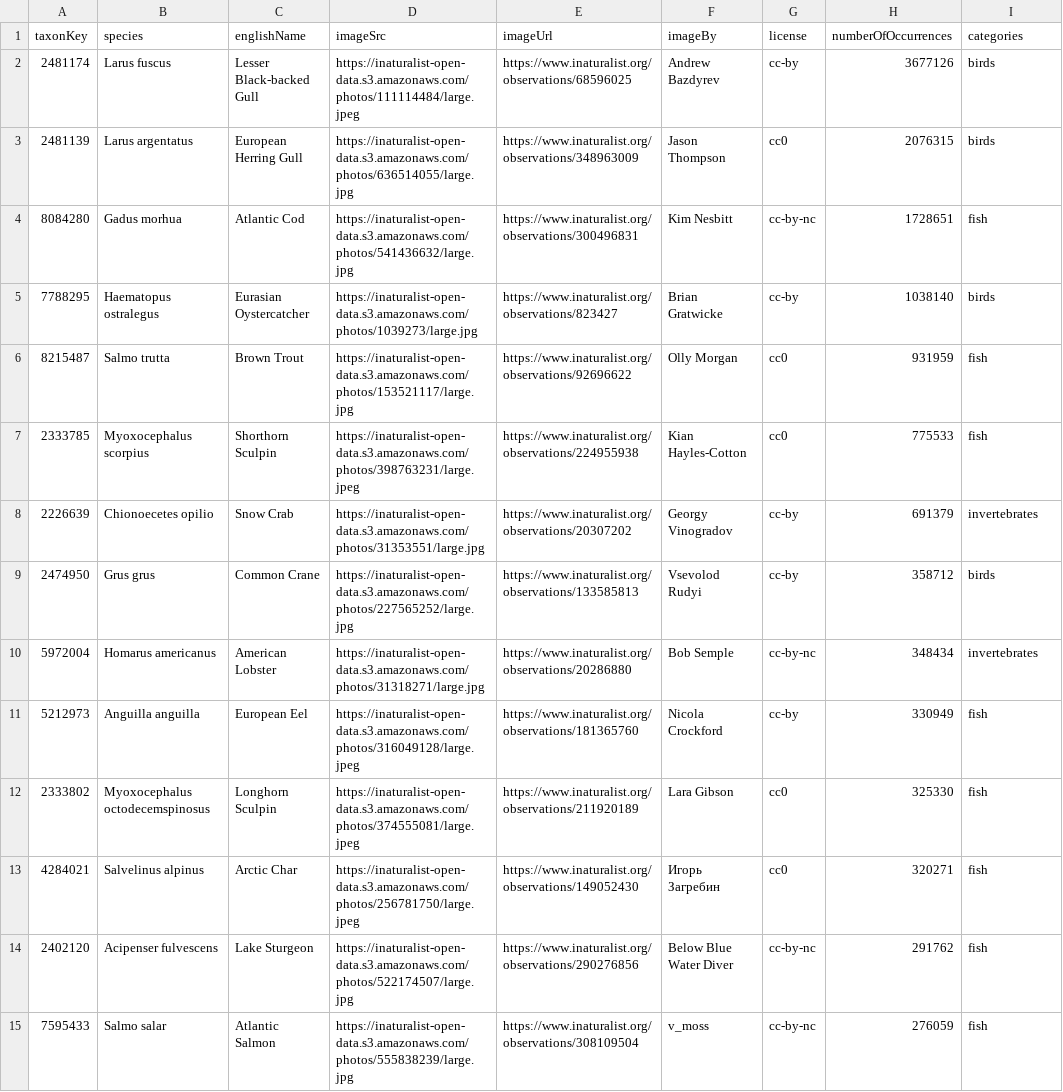
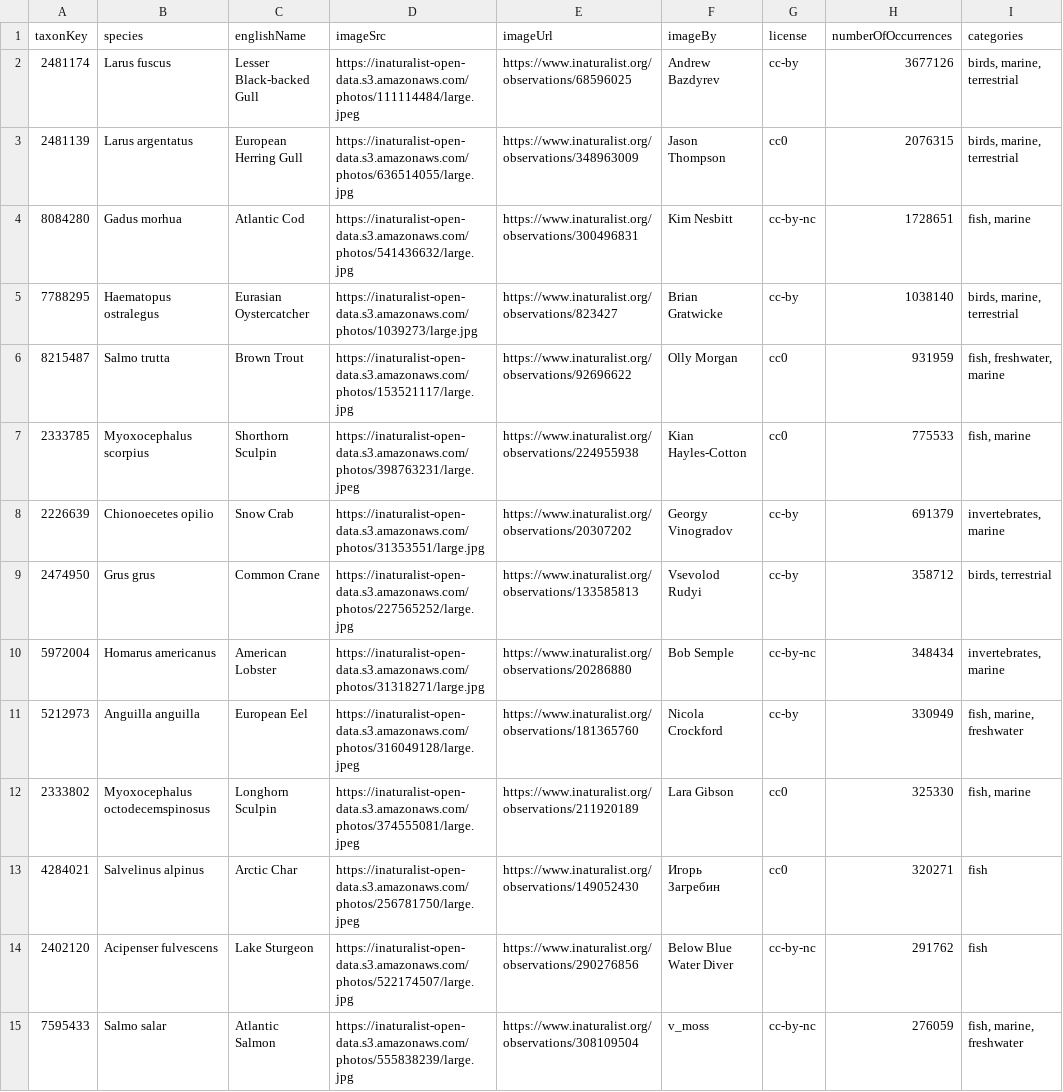
Before and after one commit to ETakola/hp-wild-moves-EL, a CSV file: _data/species.csv, drawn as a sheet; only a part is shown; the diff covers the shown part only.

Commit message:
Handle multiple categories

```diff
--- a/_data/species.csv
+++ b/_data/species.csv
@@ -1,15 +1,15 @@
 taxonKey,species,englishName,imageSrc,imageUrl,imageBy,license,numberOfOccurrences,categories
-2481174,Larus fuscus,Lesser Black-backed Gull,https://inaturalist-open-data.s3.amazonaws.com/photos/111114484/large.jpeg,https://www.inaturalist.org/observations/68596025,Andrew Bazdyrev,cc-by,3677126,birds
-2481139,Larus argentatus,European Herring Gull,https://inaturalist-open-data.s3.amazonaws.com/photos/636514055/large.jpg,https://www.inaturalist.org/observations/348963009,Jason Thompson,cc0,2076315,birds
-8084280,Gadus morhua,Atlantic Cod,https://inaturalist-open-data.s3.amazonaws.com/photos/541436632/large.jpg,https://www.inaturalist.org/observations/300496831,Kim Nesbitt,cc-by-nc,1728651,fish
-7788295,Haematopus ostralegus,Eurasian Oystercatcher,https://inaturalist-open-data.s3.amazonaws.com/photos/1039273/large.jpg,https://www.inaturalist.org/observations/823427,Brian Gratwicke,cc-by,1038140,birds
-8215487,Salmo trutta,Brown Trout,https://inaturalist-open-data.s3.amazonaws.com/photos/153521117/large.jpg,https://www.inaturalist.org/observations/92696622,Olly Morgan,cc0,931959,fish
-2333785,Myoxocephalus scorpius,Shorthorn Sculpin,https://inaturalist-open-data.s3.amazonaws.com/photos/398763231/large.jpeg,https://www.inaturalist.org/observations/224955938,Kian Hayles-Cotton,cc0,775533,fish
-2226639,Chionoecetes opilio,Snow Crab,https://inaturalist-open-data.s3.amazonaws.com/photos/31353551/large.jpg,https://www.inaturalist.org/observations/20307202,Georgy Vinogradov,cc-by,691379,invertebrates
-2474950,Grus grus,Common Crane,https://inaturalist-open-data.s3.amazonaws.com/photos/227565252/large.jpg,https://www.inaturalist.org/observations/133585813,Vsevolod Rudyi,cc-by,358712,birds
-5972004,Homarus americanus,American Lobster,https://inaturalist-open-data.s3.amazonaws.com/photos/31318271/large.jpg,https://www.inaturalist.org/observations/20286880,Bob Semple,cc-by-nc,348434,invertebrates
-5212973,Anguilla anguilla,European Eel,https://inaturalist-open-data.s3.amazonaws.com/photos/316049128/large.jpeg,https://www.inaturalist.org/observations/181365760,Nicola Crockford,cc-by,330949,fish
-2333802,Myoxocephalus octodecemspinosus,Longhorn Sculpin,https://inaturalist-open-data.s3.amazonaws.com/photos/374555081/large.jpeg,https://www.inaturalist.org/observations/211920189,Lara Gibson,cc0,325330,fish
+2481174,Larus fuscus,Lesser Black-backed Gull,https://inaturalist-open-data.s3.amazonaws.com/photos/111114484/large.jpeg,https://www.inaturalist.org/observations/68596025,Andrew Bazdyrev,cc-by,3677126,"birds, marine, terrestrial"
+2481139,Larus argentatus,European Herring Gull,https://inaturalist-open-data.s3.amazonaws.com/photos/636514055/large.jpg,https://www.inaturalist.org/observations/348963009,Jason Thompson,cc0,2076315,"birds, marine, terrestrial"
+8084280,Gadus morhua,Atlantic Cod,https://inaturalist-open-data.s3.amazonaws.com/photos/541436632/large.jpg,https://www.inaturalist.org/observations/300496831,Kim Nesbitt,cc-by-nc,1728651,"fish, marine"
+7788295,Haematopus ostralegus,Eurasian Oystercatcher,https://inaturalist-open-data.s3.amazonaws.com/photos/1039273/large.jpg,https://www.inaturalist.org/observations/823427,Brian Gratwicke,cc-by,1038140,"birds, marine, terrestrial"
+8215487,Salmo trutta,Brown Trout,https://inaturalist-open-data.s3.amazonaws.com/photos/153521117/large.jpg,https://www.inaturalist.org/observations/92696622,Olly Morgan,cc0,931959,"fish, freshwater, marine"
+2333785,Myoxocephalus scorpius,Shorthorn Sculpin,https://inaturalist-open-data.s3.amazonaws.com/photos/398763231/large.jpeg,https://www.inaturalist.org/observations/224955938,Kian Hayles-Cotton,cc0,775533,"fish, marine"
+2226639,Chionoecetes opilio,Snow Crab,https://inaturalist-open-data.s3.amazonaws.com/photos/31353551/large.jpg,https://www.inaturalist.org/observations/20307202,Georgy Vinogradov,cc-by,691379,"invertebrates, marine"
+2474950,Grus grus,Common Crane,https://inaturalist-open-data.s3.amazonaws.com/photos/227565252/large.jpg,https://www.inaturalist.org/observations/133585813,Vsevolod Rudyi,cc-by,358712,"birds, terrestrial"
+5972004,Homarus americanus,American Lobster,https://inaturalist-open-data.s3.amazonaws.com/photos/31318271/large.jpg,https://www.inaturalist.org/observations/20286880,Bob Semple,cc-by-nc,348434,"invertebrates, marine"
+5212973,Anguilla anguilla,European Eel,https://inaturalist-open-data.s3.amazonaws.com/photos/316049128/large.jpeg,https://www.inaturalist.org/observations/181365760,Nicola Crockford,cc-by,330949,"fish, marine, freshwater"
+2333802,Myoxocephalus octodecemspinosus,Longhorn Sculpin,https://inaturalist-open-data.s3.amazonaws.com/photos/374555081/large.jpeg,https://www.inaturalist.org/observations/211920189,Lara Gibson,cc0,325330,"fish, marine"
 4284021,Salvelinus alpinus,Arctic Char,https://inaturalist-open-data.s3.amazonaws.com/photos/256781750/large.jpeg,https://www.inaturalist.org/observations/149052430,Игорь Загребин,cc0,320271,fish
 2402120,Acipenser fulvescens,Lake Sturgeon,https://inaturalist-open-data.s3.amazonaws.com/photos/522174507/large.jpg,https://www.inaturalist.org/observations/290276856,Below Blue Water Diver,cc-by-nc,291762,fish
-7595433,Salmo salar,Atlantic Salmon,https://inaturalist-open-data.s3.amazonaws.com/photos/555838239/large.jpg,https://www.inaturalist.org/observations/308109504,v_moss,cc-by-nc,276059,fish
+7595433,Salmo salar,Atlantic Salmon,https://inaturalist-open-data.s3.amazonaws.com/photos/555838239/large.jpg,https://www.inaturalist.org/observations/308109504,v_moss,cc-by-nc,276059,"fish, marine, freshwater"
```
Also changed, not shown: 1 added row and 55 edited cells elsewhere in this file, 1 other file.
